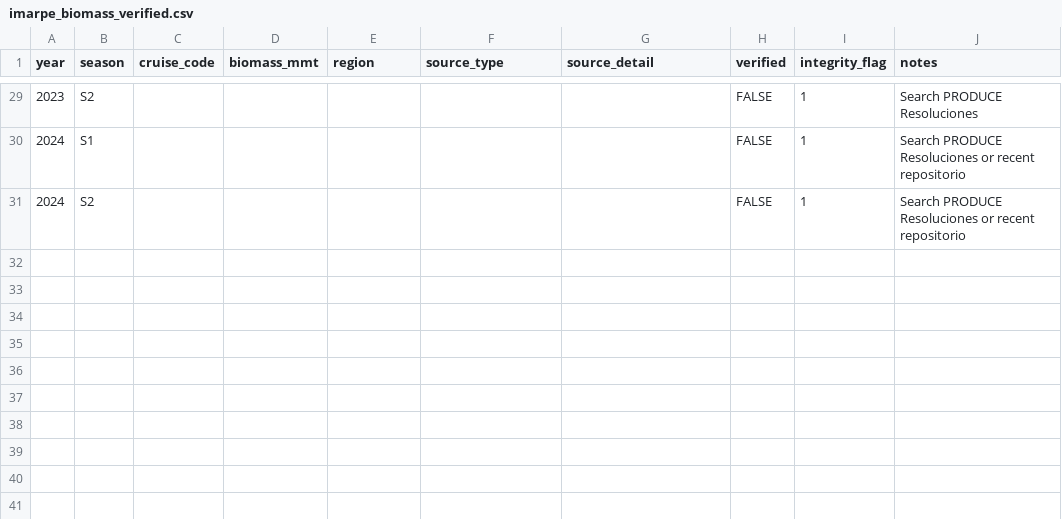
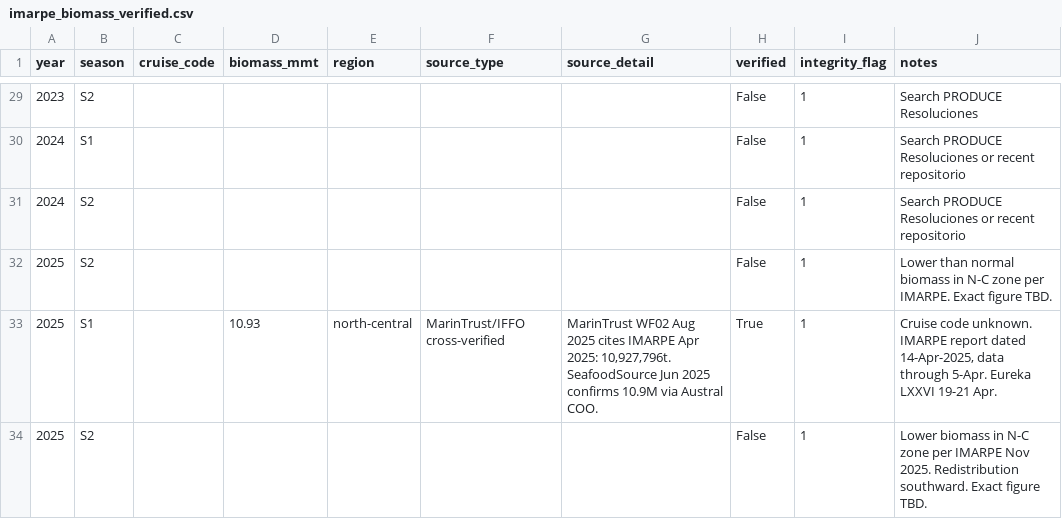
Before and after one commit to monkeqi/paews, a CSV file: data/external/imarpe_biomass_verified.csv, drawn as a sheet; only a part is shown, gaps mark what is left out; the diff covers the shown part only.

Commit message:
Session 11: 2025 ground truth verified (web-sourced), 2025 features added (32 samples), 2026 S1 prediction 0.499 borderline, sensor bias caught (VIIRS vs Copernicus +0.4 log10), bootstrap 95% CI [0.12,0.79], biomass 2025 S1=10.93 MMT verified

```diff
--- a/data/external/imarpe_biomass_verified.csv
+++ b/data/external/imarpe_biomass_verified.csv
@@ -29,3 +29,6 @@ year,season,cruise_code,biomass_mmt,region,source_type,source_detail,verified,in
-2023,S2,,,,,,FALSE,1,Search PRODUCE Resoluciones
-2024,S1,,,,,,FALSE,1,Search PRODUCE Resoluciones or recent repositorio
-2024,S2,,,,,,FALSE,1,Search PRODUCE Resoluciones or recent repositorio
+2023,S2,,,,,,False,1,Search PRODUCE Resoluciones
+2024,S1,,,,,,False,1,Search PRODUCE Resoluciones or recent repositorio
+2024,S2,,,,,,False,1,Search PRODUCE Resoluciones or recent repositorio
+2025,S2,,,,,,False,1,Lower than normal biomass in N-C zone per IMARPE. Exact figure TBD.
+2025,S1,,10.93,north-central,MarinTrust/IFFO cross-verified,"MarinTrust WF02 Aug 2025 cites IMARPE Apr 2025: 10,927,796t. SeafoodSource Jun 2025 confirms 10.9M via Austral COO.",True,1,"Cruise code unknown. IMARPE report dated 14-Apr-2025, data through 5-Apr. Eureka LXXVI 19-21 Apr."
+2025,S2,,,,,,False,1,Lower biomass in N-C zone per IMARPE Nov 2025. Redistribution southward. Exact figure TBD.
```
Also changed, not shown: 27 edited cells elsewhere in this file, data/external/imarpe_ground_truth.csv.
